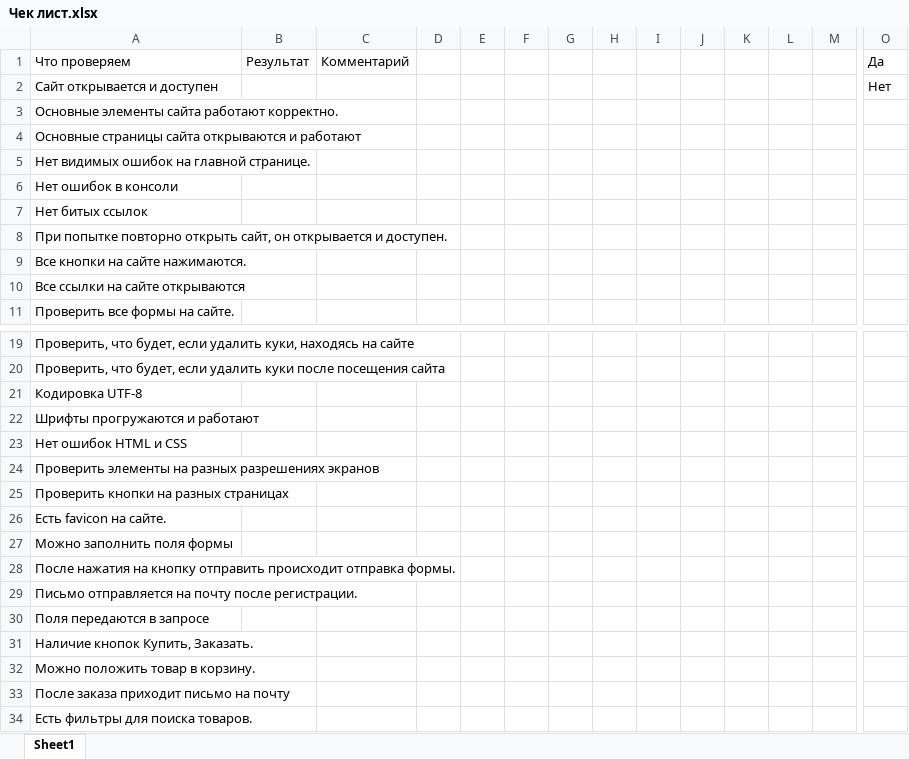
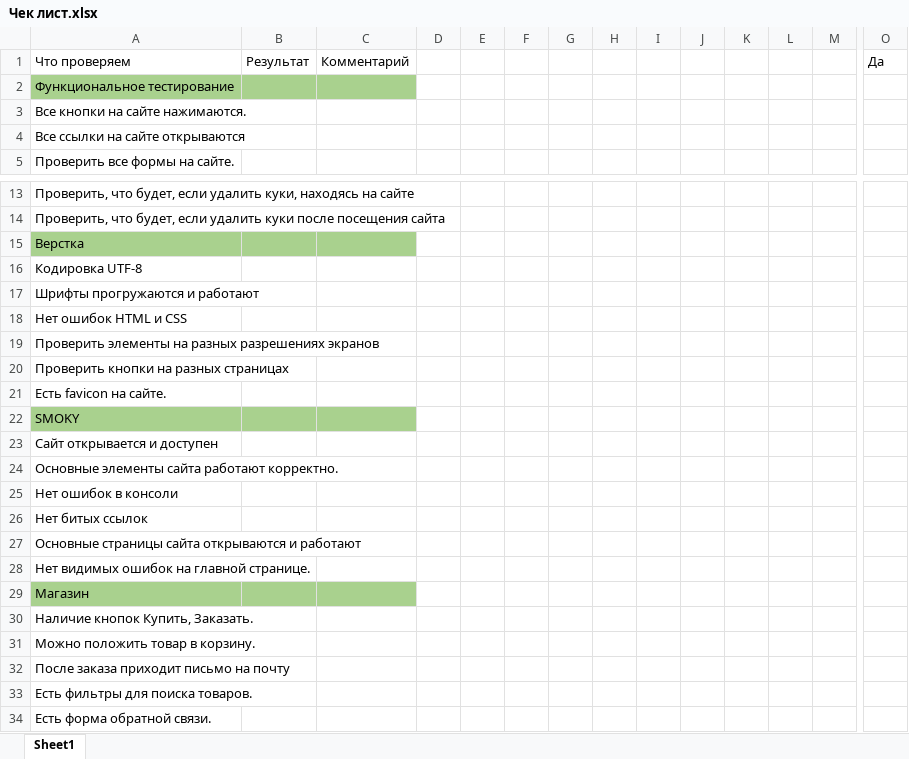
Before and after one commit to Blakkatz/BLAKKATZ, an Excel workbook: Чек лист.xlsx, sheet Sheet1, drawn as a sheet; only a part is shown, gaps mark what is left out; the shorter side is filled out with more unchanged rows; values as stored, in another font and other column widths than the file's, no borders; table styles not drawn; removed rows and columns are numbered as before the commit, all else as after; rows hold the shown columns only; the diff covers the shown part only; the diff names each change by its address in the sheet, - before the commit and + after, or states it on an @@ line.

```diff
--- a/Чек лист.xlsx (sheet Sheet1)
+++ b/Чек лист.xlsx (sheet Sheet1)
-row 2: Сайт открывается и доступен |  |  |  |  |  |  |  |  |  |  |  |  | Нет
-A2: Основные элементы сайта работают корректно.
+A2: Функциональное тестирование
-A2:C2 fill: none
+A2:C2 fill: #A9D18E
-row 6: Нет ошибок в консоли
-row 8: При попытке повторно открыть сайт, он открывается и доступен.
+row 15: Верстка
-A22: Можно заполнить поля формы
+A22: SMOKY
-A22:C22 fill: none
+A22:C22 fill: #A9D18E
-A23: После нажатия на кнопку отправить происходит отправка формы.
+A23: Сайт открывается и доступен
-A24: Письмо отправляется на почту после регистрации.
+A24: Основные элементы сайта работают корректно.
-A25: Поля передаются в запросе
+A25: Нет ошибок в консоли
@@ row 7 moved to row 26: Нет битых ссылок @@
@@ row 4 moved to row 27: Основные страницы сайта открываются и ра… @@
@@ row 5 moved to row 28: Нет видимых ошибок на главной странице. @@
+row 29: Магазин
```
Also changed, not shown: 26 added rows and 2 removed rows elsewhere in this sheet, Тест кейсы для сайта Собаседник..xlsx, 12 other files.
